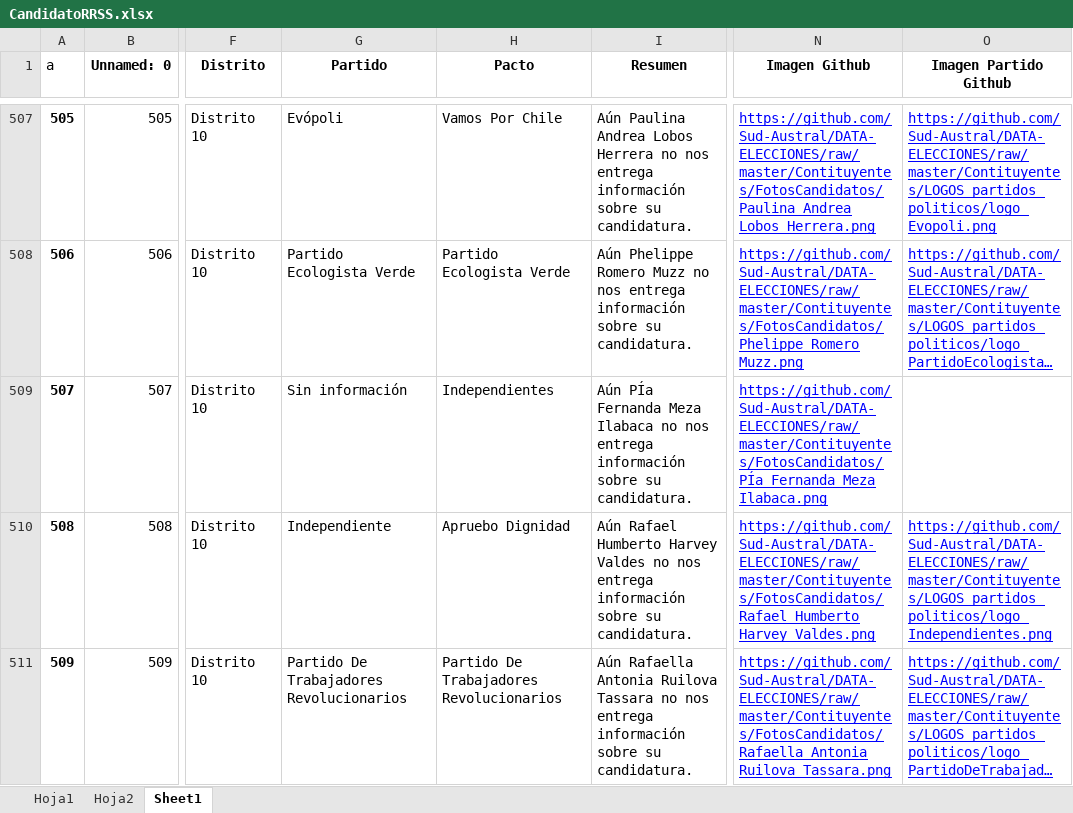
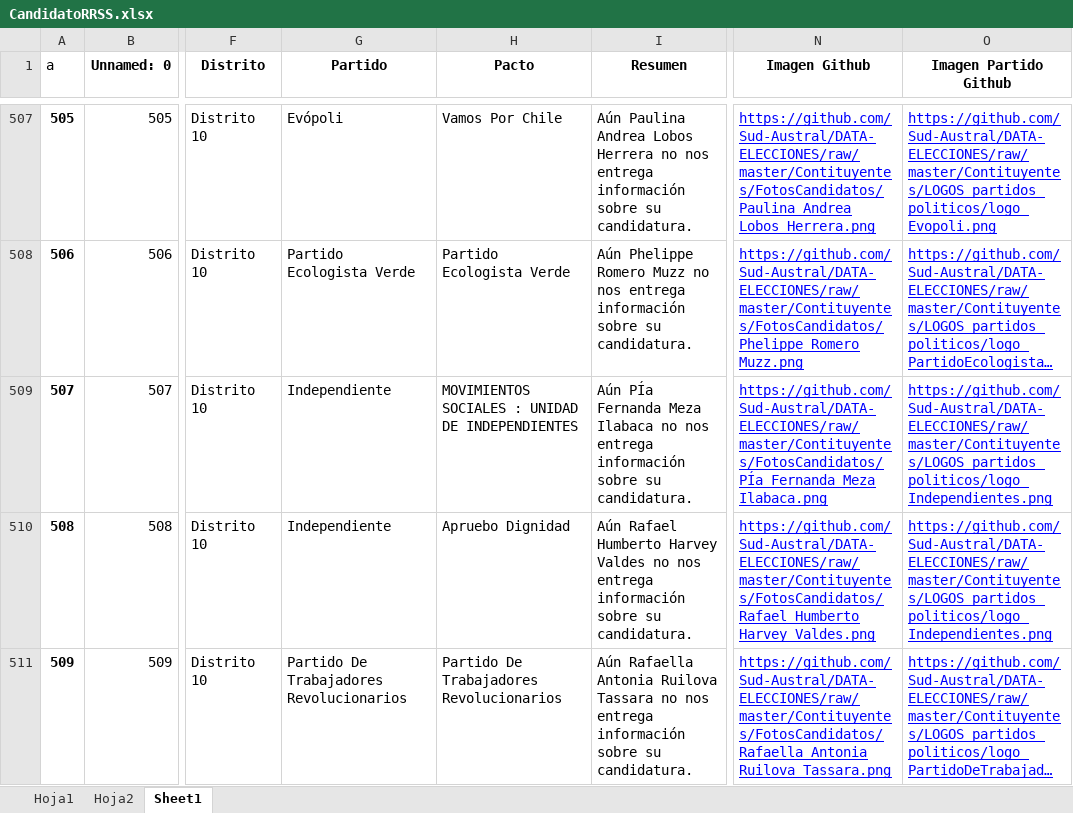
Before and after one commit to Sud-Austral/DATA-ELECCIONES, an Excel workbook: Contituyentes/CandidatoRRSS.xlsx, sheet Sheet1, drawn as a sheet; only a part is shown, gaps mark what is left out; long unchanged cells end in …; values as stored, in another font and other column widths than the file's, no borders; table styles not drawn; the diff names each change by its address in the sheet, - before the commit and + after, or states it on an @@ line.

Commit message:
Update CandidatoRRSS.xlsx

```diff
--- a/Contituyentes/CandidatoRRSS.xlsx (sheet Sheet1)
+++ b/Contituyentes/CandidatoRRSS.xlsx (sheet Sheet1)
-G509 (Partido): Sin información
+G509 (Partido): Independiente
-H509 (Pacto): Independientes
+H509 (Pacto): MOVIMIENTOS SOCIALES : UNIDAD DE INDEPENDIENTES
-O509 (Imagen Partido Github): (empty)
+O509 (Imagen Partido Github): https://github.com/Sud-Austral/DATA-ELECCIONES/raw/master/Contituyentes/LOGOS_partidos_politicos/logo_Independientes.png
```
